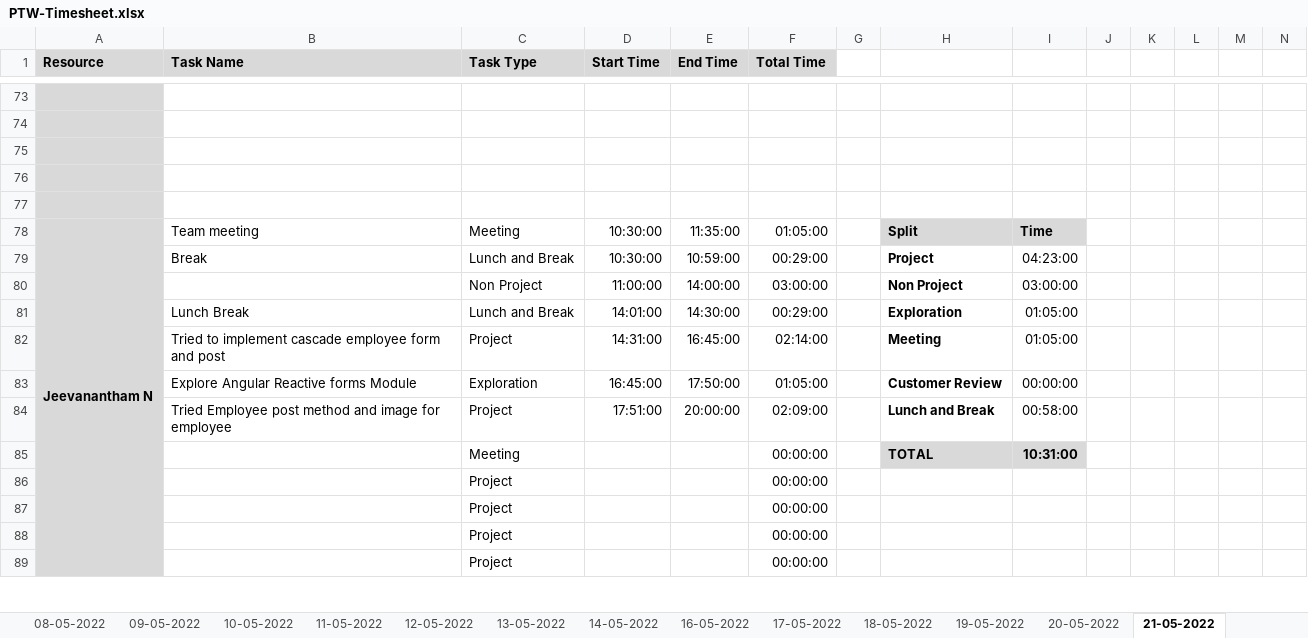
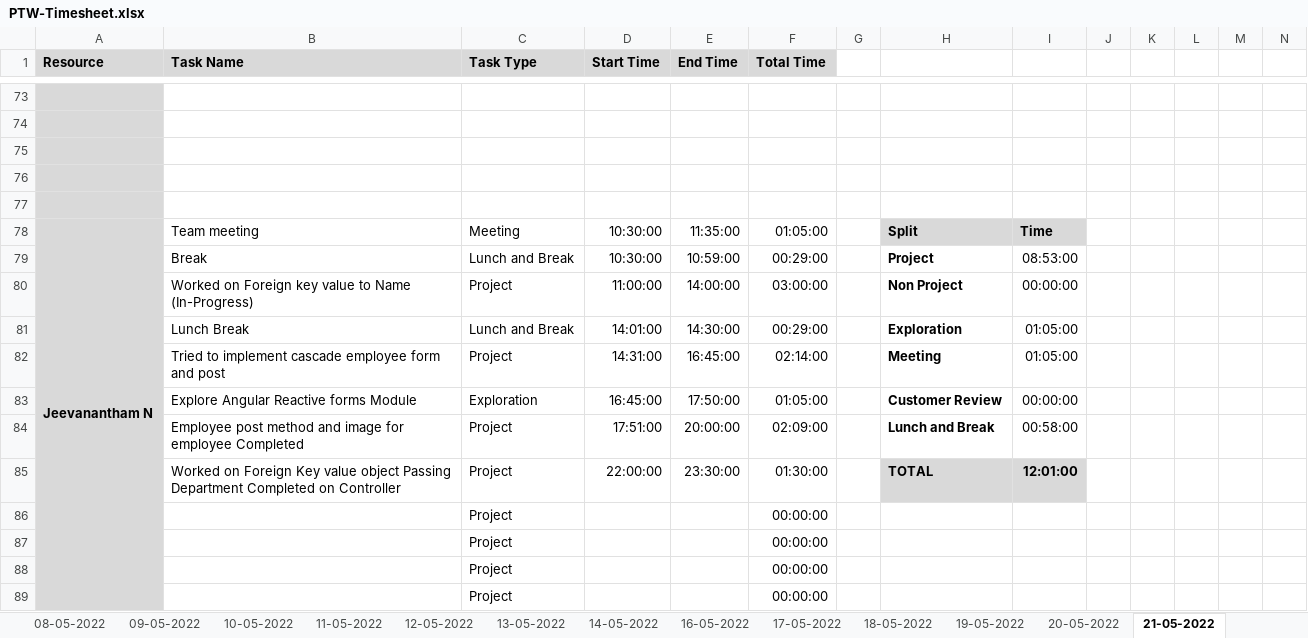
Before and after one commit to Tenacious-Org/Project-A5, an Excel workbook: Process/Timesheet/PTW-Timesheet.xlsx, sheet 21-05-2022, drawn as a sheet; only a part is shown, gaps mark what is left out; values as stored, in another font and other column widths than the file's, no borders; conditional formats not drawn; removed rows and columns are numbered as before the commit, all else as after; rows hold the shown columns only; the diff covers the shown part only; the diff names each change by its address in the sheet, - before the commit and + after, or states it on an @@ line.

```diff
--- a/Process/Timesheet/PTW-Timesheet.xlsx (sheet 21-05-2022)
+++ b/Process/Timesheet/PTW-Timesheet.xlsx (sheet 21-05-2022)
-I79: 04:23:00
+I79: 08:53:00
-B80 (Task Name): (empty)
+B80 (Task Name): Worked on Foreign key value to Name (In-Progress)
-C80 (Task Type): Non Project
+C80 (Task Type): Project
-I80: 03:00:00
+I80: 00:00:00
-B84 (Task Name): Tried Employee post method and image for employee
+B84 (Task Name): Employee post method and image for employee Completed
-row 85:  |  | Meeting |  |  | 00:00:00 |  | TOTAL | 10:31:00
+row 85:  | Worked on Foreign Key value object Passing Department Completed on Controller | Project | 22:00:00 | 23:30:00 | 01:30:00 |  | TOTAL | 12:01:00
```
Also changed, not shown: 8 added rows, 8 removed rows and 13 edited cells elsewhere in this sheet, sheet 23-05-2022, sheet 20-05-2022, other sheet tabs.
